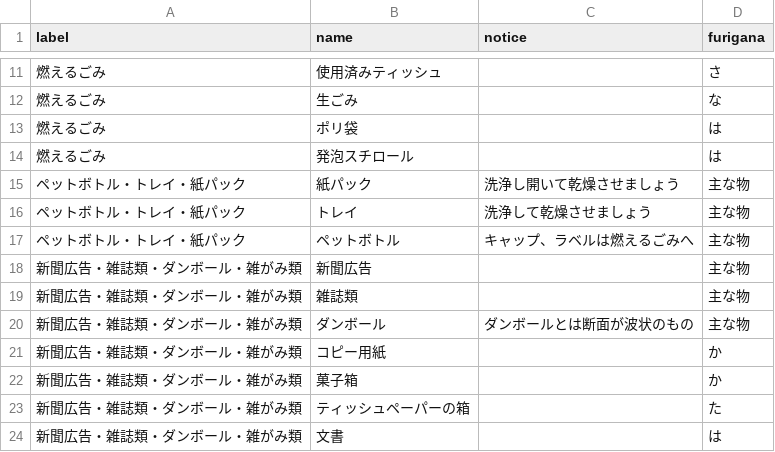
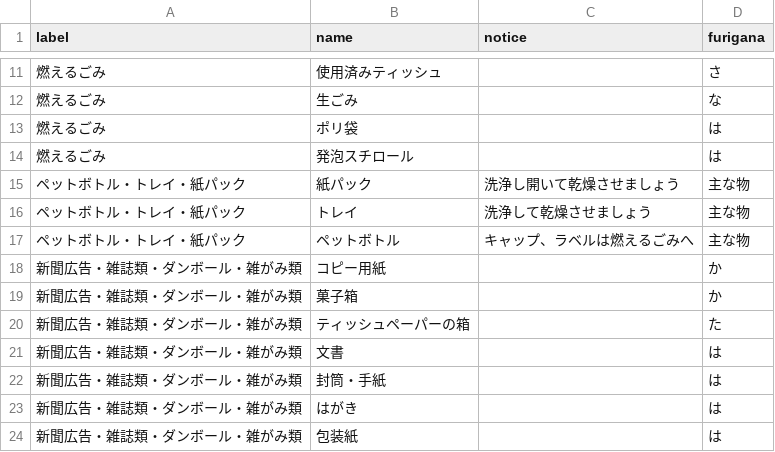
Before and after one commit to codeforsaga/5374_2, a CSV file: data/target.csv, drawn as a sheet; only a part is shown, gaps mark what is left out; the shorter side is filled out with more unchanged rows.

Commit message:
Update target.csv

```diff
--- a/data/target.csv
+++ b/data/target.csv
@@ -17,5 +17,2 @@ label,name,notice,furigana
 ペットボトル・トレイ・紙パック,ペットボトル,キャップ、ラベルは燃えるごみへ,主な物
-新聞広告・雑誌類・ダンボール・雑がみ類,新聞広告,,主な物
-新聞広告・雑誌類・ダンボール・雑がみ類,雑誌類,,主な物
-新聞広告・雑誌類・ダンボール・雑がみ類,ダンボール,ダンボールとは断面が波状のもの,主な物
 新聞広告・雑誌類・ダンボール・雑がみ類,コピー用紙,,か
```
